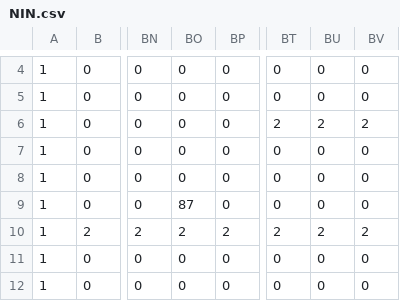
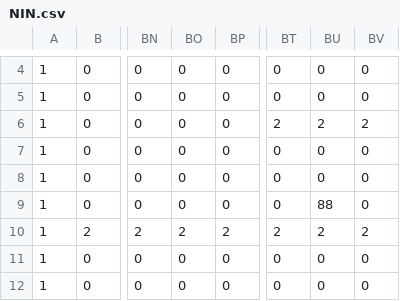
Before and after one commit to Morinphen/2019yearGame, a CSV file: Project1/Project1/NIN.csv, drawn as a sheet; only a part is shown, gaps mark what is left out; the diff names each change by its address in the sheet, - before the commit and + after, or states it on an @@ line.

```diff
--- a/Project1/Project1/NIN.csv
+++ b/Project1/Project1/NIN.csv
-BO9: 87
+BO9: 0
-BU9: 0
+BU9: 88
```
Also changed, not shown: 1 other file.
